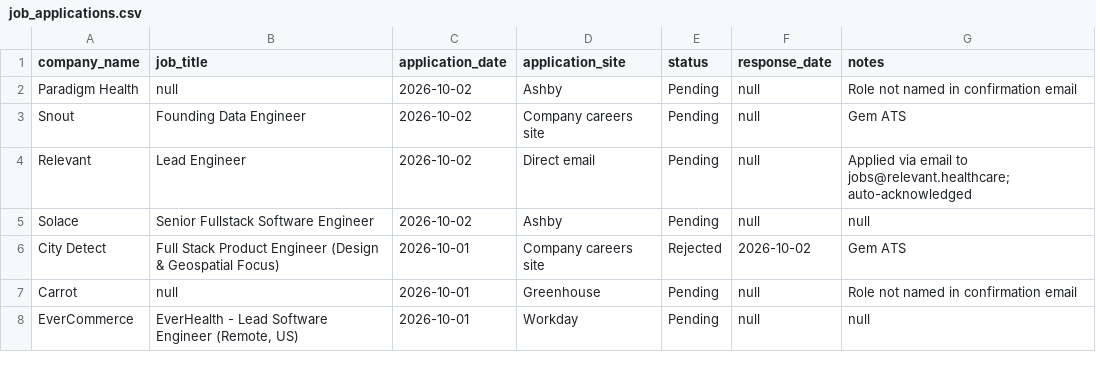
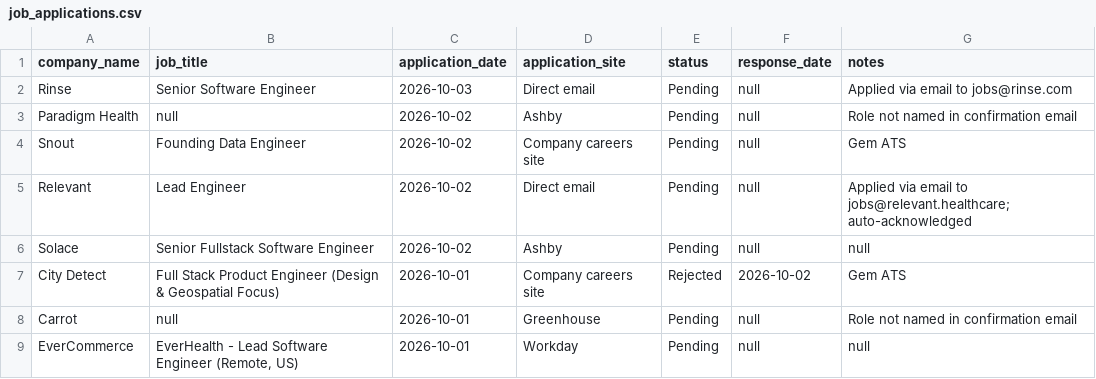
Before and after one commit to sandervw/job-search, a CSV file: job_applications.csv, drawn as a sheet; only a part is shown; the diff names each change by its address in the sheet, - before the commit and + after, or states it on an @@ line.

```diff
--- a/job_applications.csv
+++ b/job_applications.csv
+row 2: Rinse | Senior Software Engineer | 2026-10-03 | Direct email | Pending | null | Applied via email to jobs@rinse.com
```
